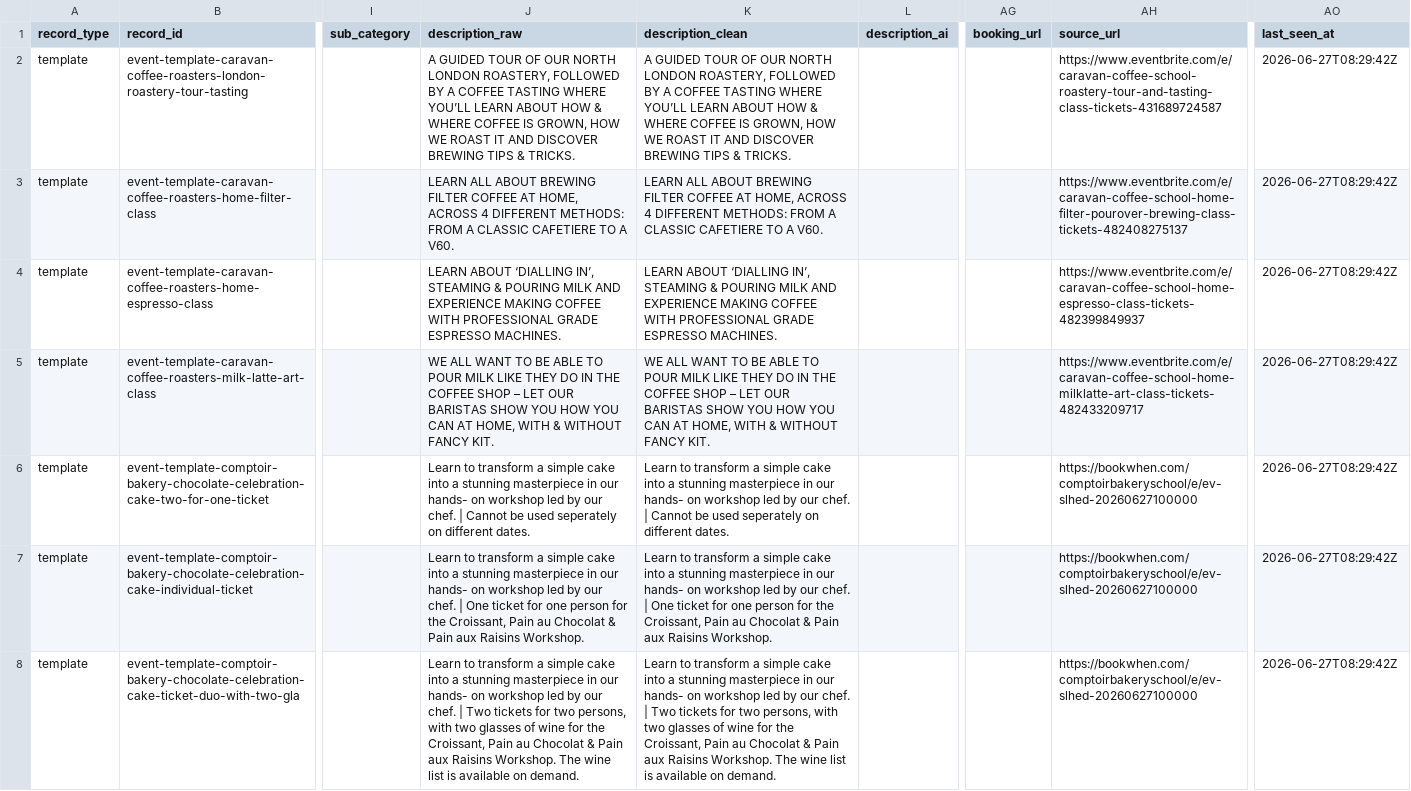
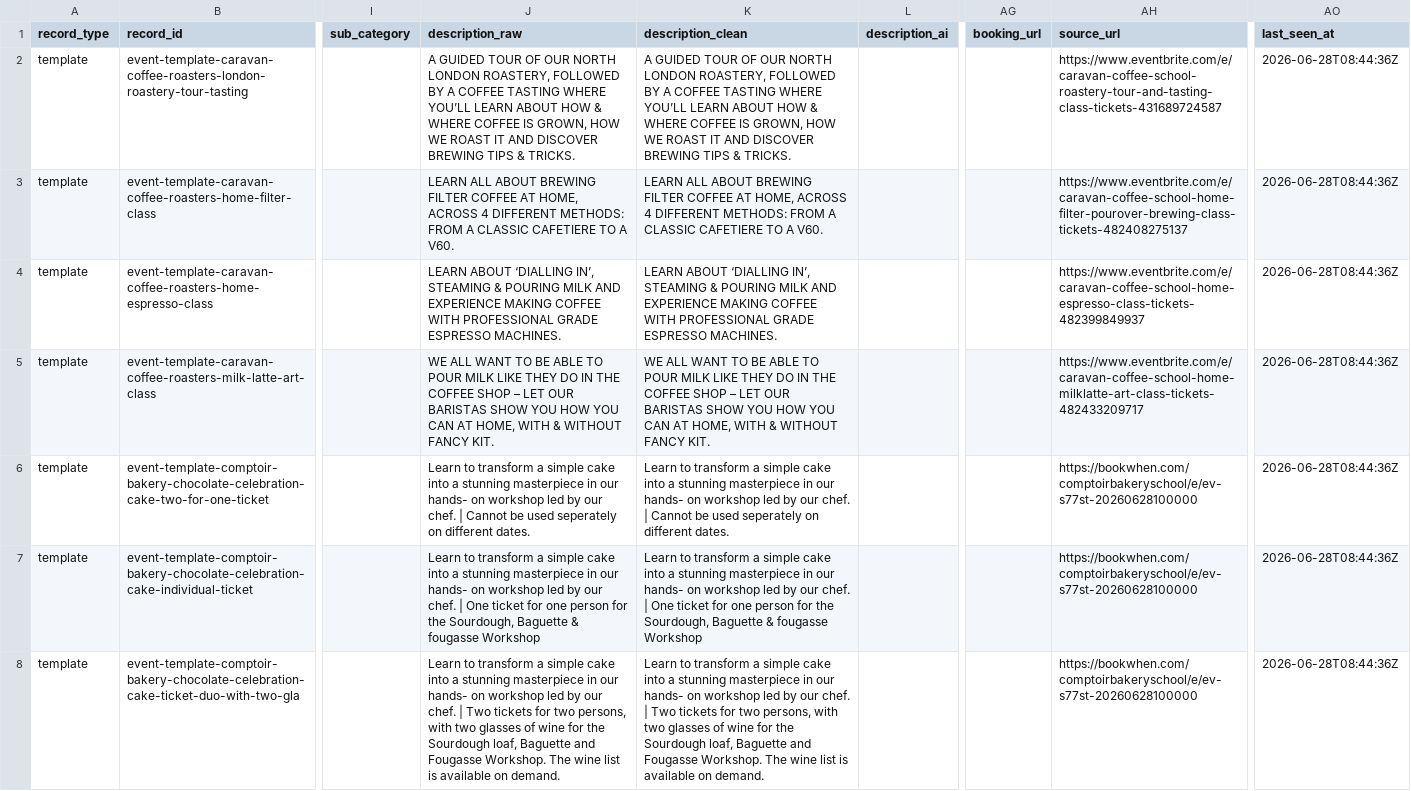
Before and after one commit to Auerlian/RostaScrapers, a CSV file: exports/events.csv, drawn as a sheet; only a part is shown, gaps mark what is left out; the diff covers the shown part only; the diff names each change by its address in the sheet, - before the commit and + after, or states it on an @@ line.

```diff
--- a/exports/events.csv
+++ b/exports/events.csv
-AO2:AO8 (last_seen_at): 2026-06-27T08:29:42Z
+AO2:AO8 (last_seen_at): 2026-06-28T08:44:36Z
-AH6:AH8 (source_url): https://bookwhen.com/comptoirbakeryschool/e/ev-slhed-20260627100000
+AH6:AH8 (source_url): https://bookwhen.com/comptoirbakeryschool/e/ev-s77st-20260628100000
-J7 (description_raw): …for the Croissant, Pain au Chocolat & Pain aux Raisins Workshop.
+J7 (description_raw): …for the Sourdough, Baguette & fougasse Workshop
-K7 (description_clean): …for the Croissant, Pain au Chocolat & Pain aux Raisins Workshop.
+K7 (description_clean): …for the Sourdough, Baguette & fougasse Workshop
-J8 (description_raw): …for the Croissant, Pain au Chocolat & Pain aux Raisins Workshop. The…
+J8 (description_raw): …for the Sourdough loaf, Baguette and Fougasse Workshop. The…
-K8 (description_clean): …for the Croissant, Pain au Chocolat & Pain aux Raisins Workshop. The…
+K8 (description_clean): …for the Sourdough loaf, Baguette and Fougasse Workshop. The…
```
Also changed, not shown: 54 edited cells elsewhere in this file, exports/locations.csv, 4 other files.
